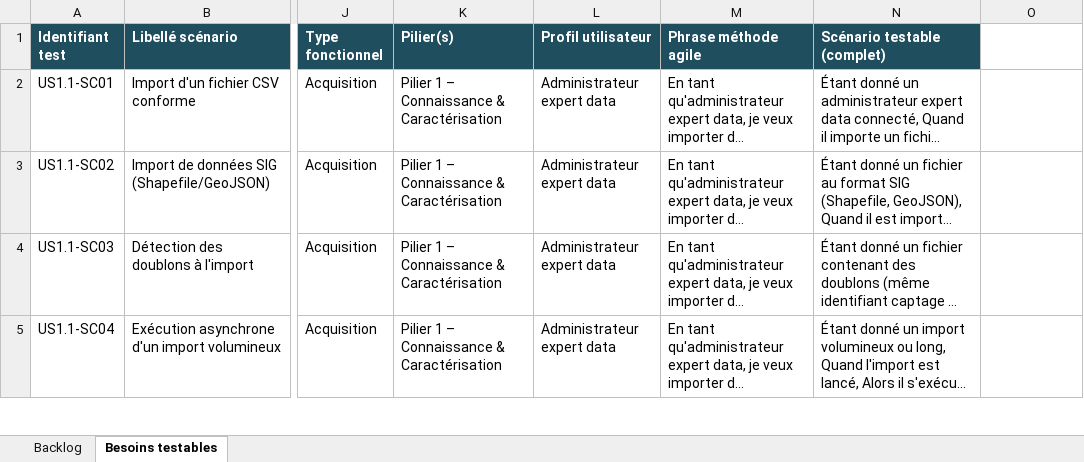
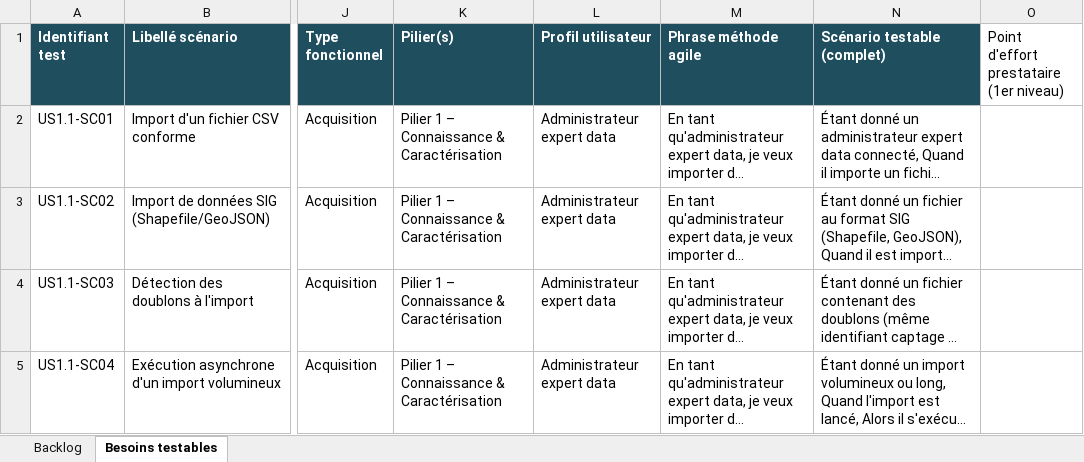
Before and after one commit to yougis/hydroscope-notes-cadrage, an Excel workbook: cahier des charges/backlog.xlsx, sheet Besoins testables, drawn as a sheet; only a part is shown, gaps mark what is left out; long unchanged cells end in …; values as stored, in another font and other column widths than the file's, no borders; the diff names each change by its address in the sheet, - before the commit and + after, or states it on an @@ line.

```diff
--- a/cahier des charges/backlog.xlsx (sheet Besoins testables)
+++ b/cahier des charges/backlog.xlsx (sheet Besoins testables)
-O1: (empty)
+O1: Point d'effort prestataire (1er niveau)
```
Also changed, not shown: sheet Backlog, 1 other file.
